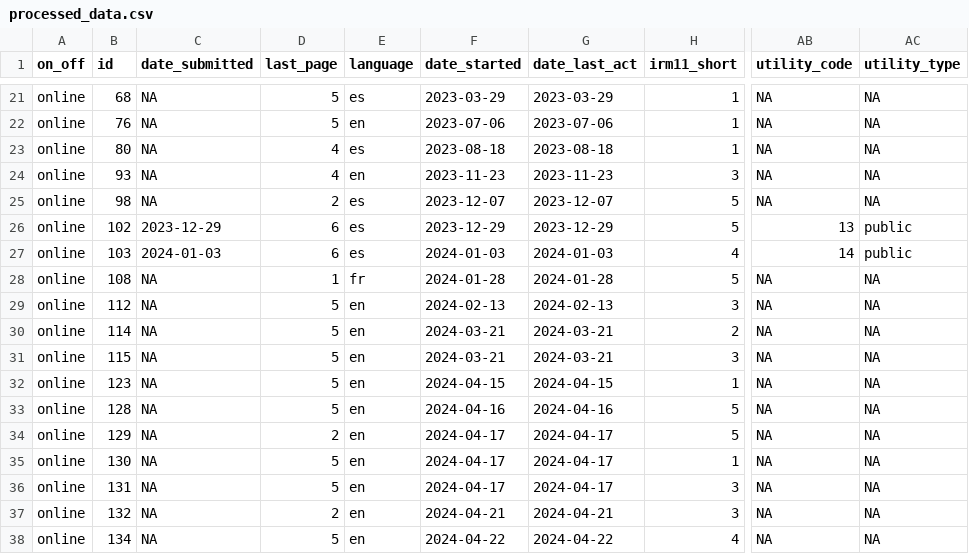
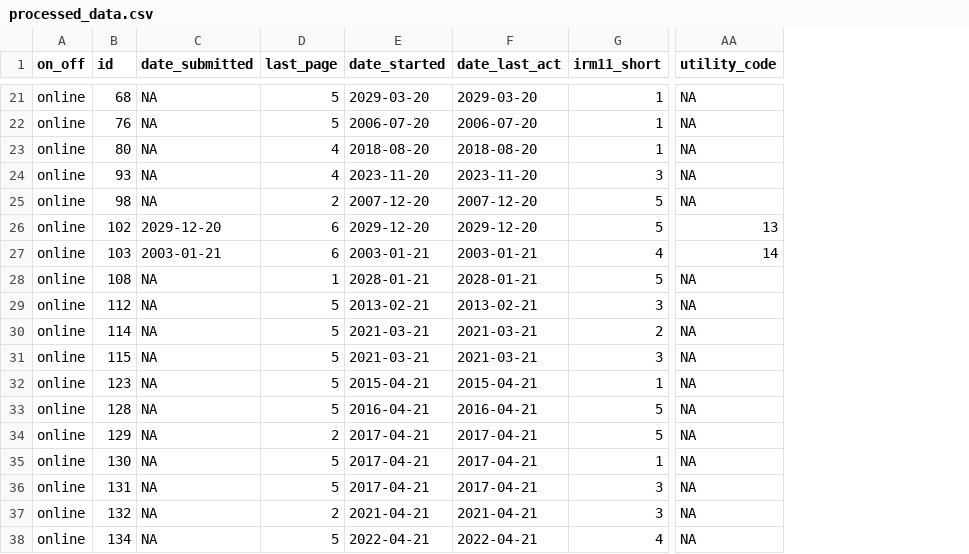
Before and after one commit to ds4owd-002/project-clairegrand, a CSV file: data/processed/processed_data.csv, drawn as a sheet; only a part is shown, gaps mark what is left out; removed rows and columns are numbered as before the commit, all else as after; the diff covers the shown part only; the diff names each change by its address in the sheet, - before the commit and + after, or states it on an @@ line.

```diff
--- a/data/processed/processed_data.csv
+++ b/data/processed/processed_data.csv
-column E (language), rows 21-38: es | en | es | en | es | es | es | fr | en | en | en | en | en | en | en | en | en | en
-column AC (utility_type), rows 21-38: NA | NA | NA | NA | NA | public | public | NA | NA | NA | NA | NA | NA | NA | NA | NA | NA | NA
-E21 (date_started): 2023-03-29
+E21 (date_started): 2029-03-20
-F21 (date_last_act): 2023-03-29
+F21 (date_last_act): 2029-03-20
-E22 (date_started): 2023-07-06
+E22 (date_started): 2006-07-20
-F22 (date_last_act): 2023-07-06
+F22 (date_last_act): 2006-07-20
-E23 (date_started): 2023-08-18
+E23 (date_started): 2018-08-20
-F23 (date_last_act): 2023-08-18
+F23 (date_last_act): 2018-08-20
-E24 (date_started): 2023-11-23
+E24 (date_started): 2023-11-20
-F24 (date_last_act): 2023-11-23
+F24 (date_last_act): 2023-11-20
-E25 (date_started): 2023-12-07
+E25 (date_started): 2007-12-20
-F25 (date_last_act): 2023-12-07
+F25 (date_last_act): 2007-12-20
-C26 (date_submitted): 2023-12-29
+C26 (date_submitted): 2029-12-20
-E26 (date_started): 2023-12-29
+E26 (date_started): 2029-12-20
-F26 (date_last_act): 2023-12-29
+F26 (date_last_act): 2029-12-20
-C27 (date_submitted): 2024-01-03
+C27 (date_submitted): 2003-01-21
-E27 (date_started): 2024-01-03
+E27 (date_started): 2003-01-21
-F27 (date_last_act): 2024-01-03
+F27 (date_last_act): 2003-01-21
-E28 (date_started): 2024-01-28
+E28 (date_started): 2028-01-21
-F28 (date_last_act): 2024-01-28
+F28 (date_last_act): 2028-01-21
-E29 (date_started): 2024-02-13
+E29 (date_started): 2013-02-21
-F29 (date_last_act): 2024-02-13
+F29 (date_last_act): 2013-02-21
-E30:E31 (date_started): 2024-03-21
+E30:E31 (date_started): 2021-03-21
-F30:F31 (date_last_act): 2024-03-21
+F30:F31 (date_last_act): 2021-03-21
-E32 (date_started): 2024-04-15
+E32 (date_started): 2015-04-21
-F32 (date_last_act): 2024-04-15
+F32 (date_last_act): 2015-04-21
-E33 (date_started): 2024-04-16
+E33 (date_started): 2016-04-21
-F33 (date_last_act): 2024-04-16
+F33 (date_last_act): 2016-04-21
-E34:E36 (date_started): 2024-04-17
+E34:E36 (date_started): 2017-04-21
-F34:F36 (date_last_act): 2024-04-17
+F34:F36 (date_last_act): 2017-04-21
-E37 (date_started): 2024-04-21
+E37 (date_started): 2021-04-21
-F37 (date_last_act): 2024-04-21
+F37 (date_last_act): 2021-04-21
-E38 (date_started): 2024-04-22
+E38 (date_started): 2022-04-21
-F38 (date_last_act): 2024-04-22
+F38 (date_last_act): 2022-04-21
```
Also changed, not shown: 117 edited cells elsewhere in this file, data/raw/results_survey669928_on-off_anon.csv, 3 other files.
